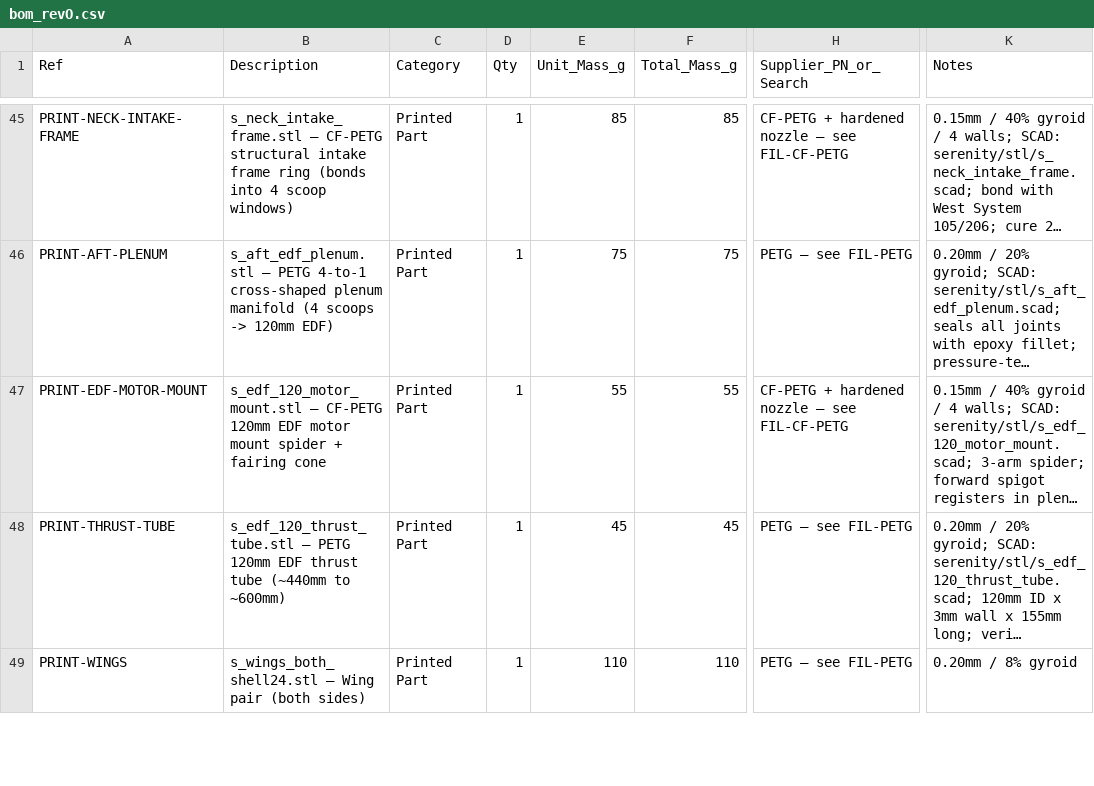
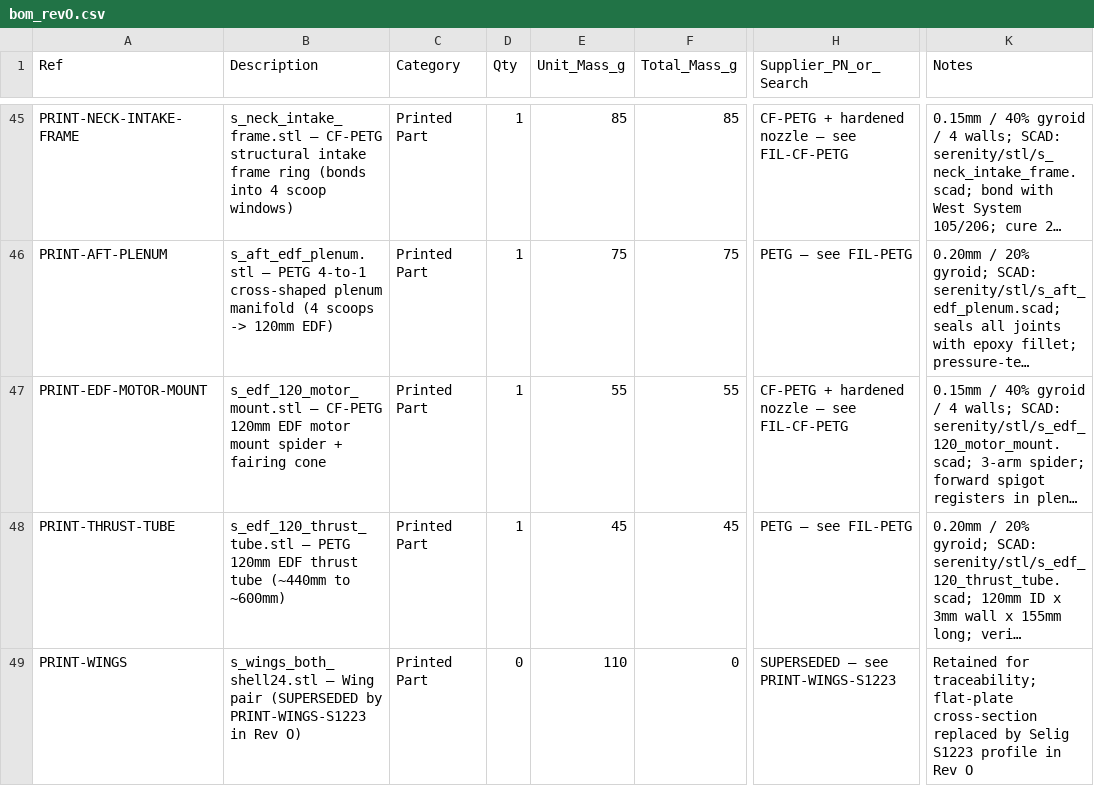
Before and after one commit to Stab-Rabbit-coding/Serenity-UAV, a CSV file: serenity/docs/bom_revO.csv, drawn as a sheet; only a part is shown, gaps mark what is left out; long unchanged cells end in …; the diff covers the shown part only; the diff names each change by its address in the sheet, - before the commit and + after, or states it on an @@ line.

```diff
--- a/serenity/docs/bom_revO.csv
+++ b/serenity/docs/bom_revO.csv
-B49 (Description): …Wing pair (both sides)
+B49 (Description): …Wing pair (SUPERSEDED by PRINT-WINGS-S1223 in Rev O)
-D49 (Qty): 1
+D49 (Qty): 0
-F49 (Total_Mass_g): 110
+F49 (Total_Mass_g): 0
-H49 (Supplier_PN_or_Search): PETG — see FIL-PETG
+H49 (Supplier_PN_or_Search): SUPERSEDED — see PRINT-WINGS-S1223
-K49 (Notes): 0.20mm / 8% gyroid
+K49 (Notes): Retained for traceability; flat-plate cross-section replaced by Selig S1223 profile in Rev O
```
Also changed, not shown: 1 added row elsewhere in this file, 3 other files.
